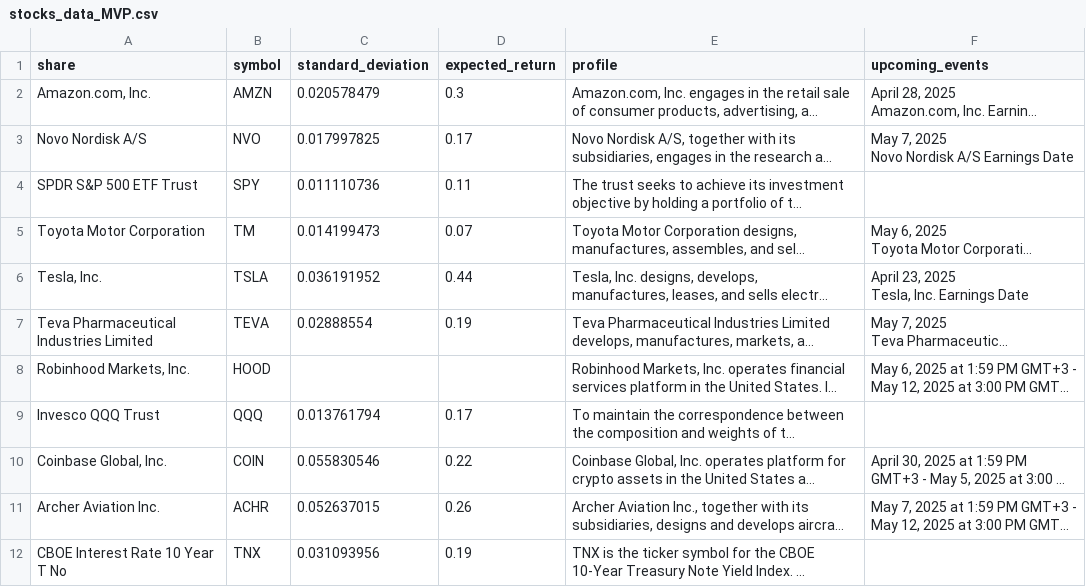
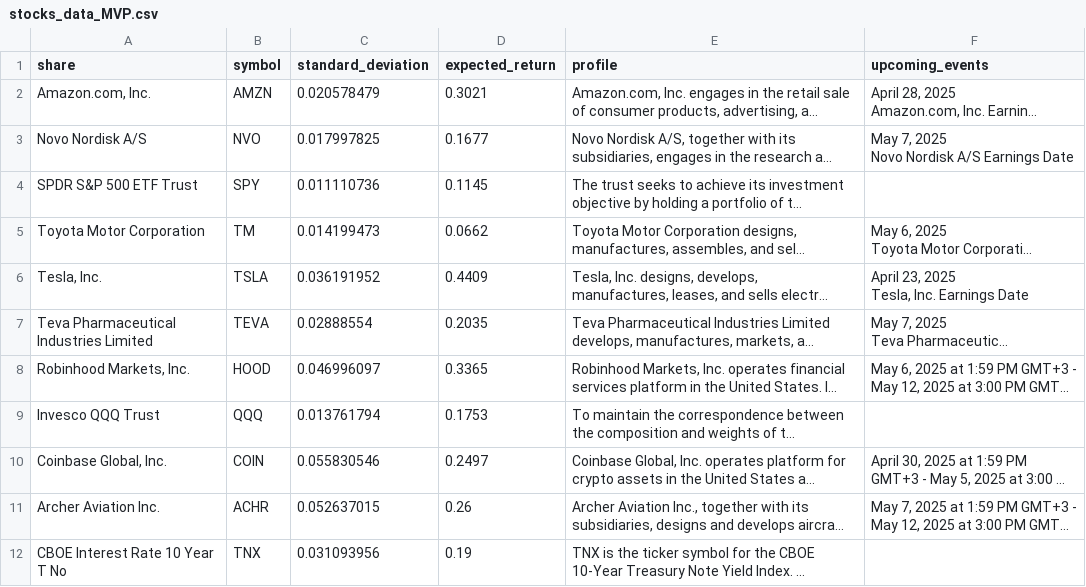
Before and after one commit to koganmaxim1/SmartRisk_Capital, a CSV file: server/stocks_data_MVP.csv, drawn as a sheet; only a part is shown; long unchanged cells end in …; the diff covers the shown part only; the diff names each change by its address in the sheet, - before the commit and + after, or states it on an @@ line.

Commit message:
change stock cov handle

```diff
--- a/server/stocks_data_MVP.csv
+++ b/server/stocks_data_MVP.csv
-D2 (expected_return): 0.3
+D2 (expected_return): 0.3021
-D3 (expected_return): 0.17
+D3 (expected_return): 0.1677
-D4 (expected_return): 0.11
+D4 (expected_return): 0.1145
-D5 (expected_return): 0.07
+D5 (expected_return): 0.0662
-D6 (expected_return): 0.44
+D6 (expected_return): 0.4409
-D7 (expected_return): 0.19
+D7 (expected_return): 0.2035
-C8 (standard_deviation): (empty)
+C8 (standard_deviation): 0.046996097
-D8 (expected_return): (empty)
+D8 (expected_return): 0.3365
-D9 (expected_return): 0.17
+D9 (expected_return): 0.1753
-D10 (expected_return): 0.22
+D10 (expected_return): 0.2497
```
Also changed, not shown: 5 added rows and 1 edited cell elsewhere in this file, 1 other file.
